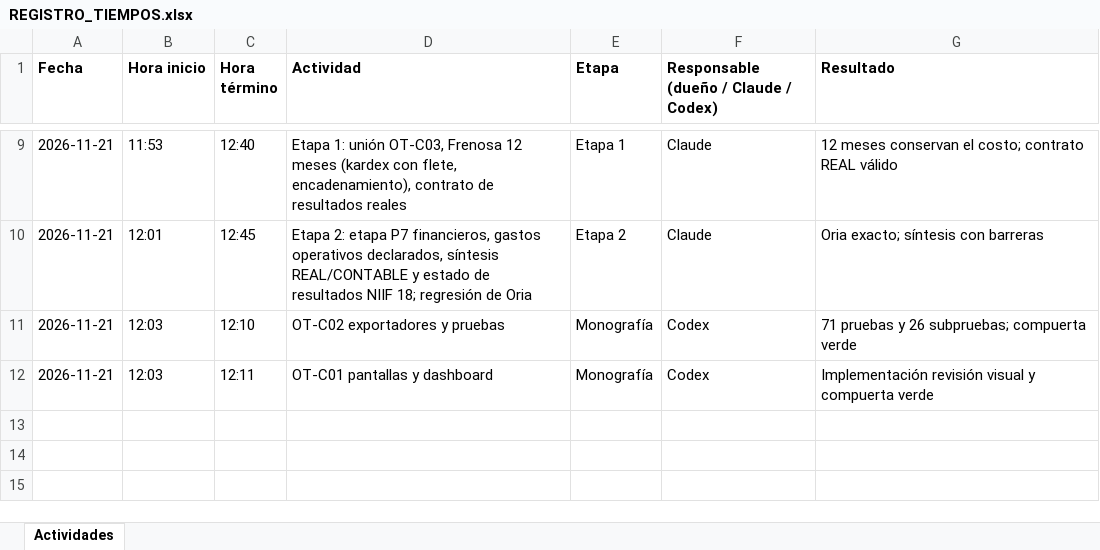
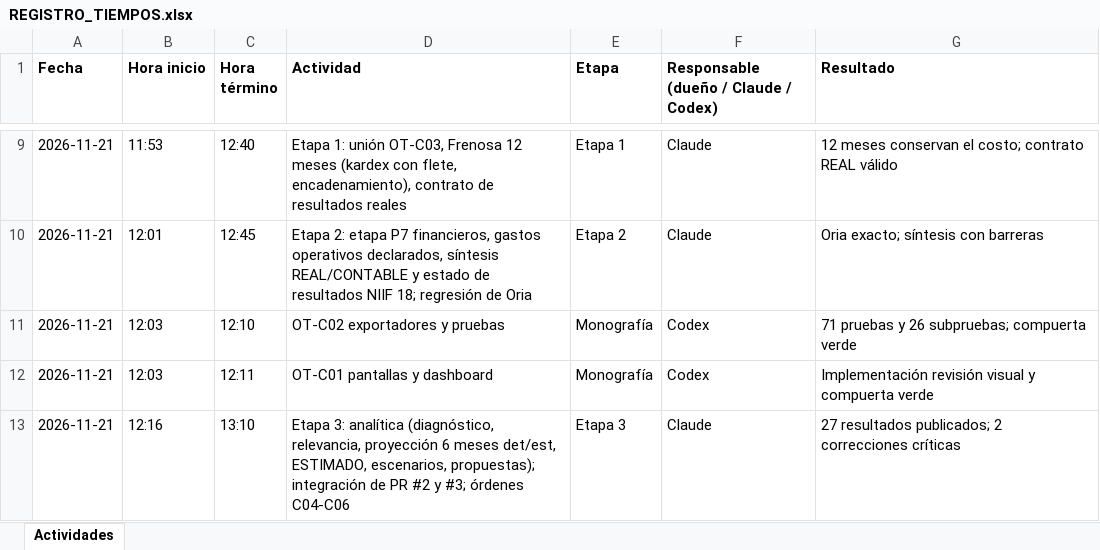
Before and after one commit to patrickpaucara-eng/sistema-costos-consolidado, an Excel workbook: docs/entrega/REGISTRO_TIEMPOS.xlsx, sheet Actividades, drawn as a sheet; only a part is shown, gaps mark what is left out; values as stored, in another font and other column widths than the file's, no borders; the diff names each change by its address in the sheet, - before the commit and + after, or states it on an @@ line.

```diff
--- a/docs/entrega/REGISTRO_TIEMPOS.xlsx (sheet Actividades)
+++ b/docs/entrega/REGISTRO_TIEMPOS.xlsx (sheet Actividades)
+row 13: 2026-11-21 | 12:16 | 13:10 | Etapa 3: analítica (diagnóstico, relevancia, proyección 6 meses det/est, ESTIMADO, escenarios, propuestas); integración de PR #2 y #3; órdenes C04-C06 | Etapa 3 | Claude | 27 resultados publicados; 2 correcciones críticas
```
Also changed, not shown: 44 other files.
